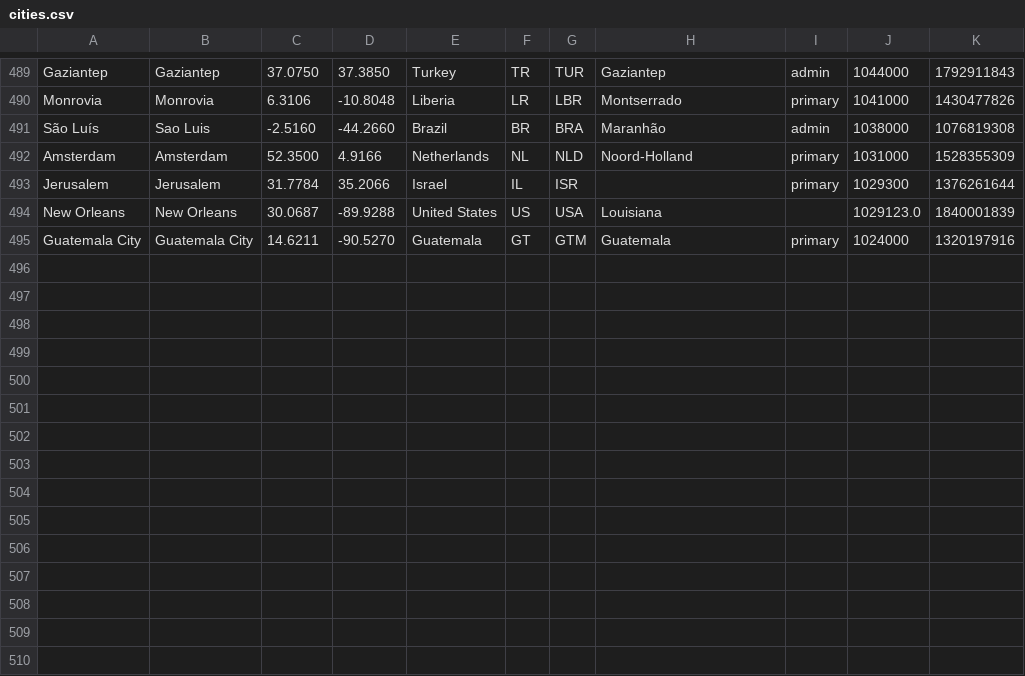
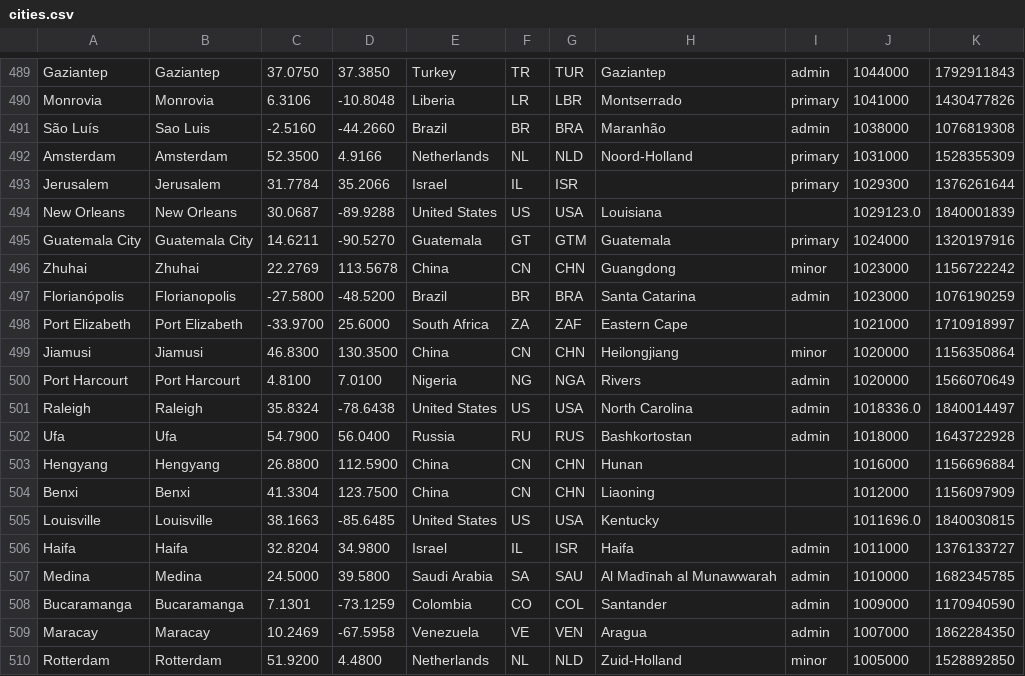
Before and after one commit to alainrc2005/get-recorrido, a CSV file: cities.csv, drawn as a sheet; only a part is shown, gaps mark what is left out.

Commit message:
update cities-45

```diff
--- a/cities.csv
+++ b/cities.csv
@@ -495 +495,16 @@ Jerusalem,Jerusalem,31.7784,35.2066,Israel,IL,ISR,,primary,1029300,1376261644
 "Guatemala City","Guatemala City",14.6211,-90.5270,Guatemala,GT,GTM,Guatemala,primary,1024000,1320197916
+Zhuhai,Zhuhai,22.2769,113.5678,China,CN,CHN,Guangdong,minor,1023000,1156722242
+Florianópolis,Florianopolis,-27.5800,-48.5200,Brazil,BR,BRA,"Santa Catarina",admin,1023000,1076190259
+"Port Elizabeth","Port Elizabeth",-33.9700,25.6000,"South Africa",ZA,ZAF,"Eastern Cape",,1021000,1710918997
+Jiamusi,Jiamusi,46.8300,130.3500,China,CN,CHN,Heilongjiang,minor,1020000,1156350864
+"Port Harcourt","Port Harcourt",4.8100,7.0100,Nigeria,NG,NGA,Rivers,admin,1020000,1566070649
+Raleigh,Raleigh,35.8324,-78.6438,"United States",US,USA,"North Carolina",admin,1018336.0,1840014497
+Ufa,Ufa,54.7900,56.0400,Russia,RU,RUS,Bashkortostan,admin,1018000,1643722928
+Hengyang,Hengyang,26.8800,112.5900,China,CN,CHN,Hunan,,1016000,1156696884
+Benxi,Benxi,41.3304,123.7500,China,CN,CHN,Liaoning,,1012000,1156097909
+Louisville,Louisville,38.1663,-85.6485,"United States",US,USA,Kentucky,,1011696.0,1840030815
+Haifa,Haifa,32.8204,34.9800,Israel,IL,ISR,Haifa,admin,1011000,1376133727
+Medina,Medina,24.5000,39.5800,"Saudi Arabia",SA,SAU,"Al Madīnah al Munawwarah",admin,1010000,1682345785
+Bucaramanga,Bucaramanga,7.1301,-73.1259,Colombia,CO,COL,Santander,admin,1009000,1170940590
+Maracay,Maracay,10.2469,-67.5958,Venezuela,VE,VEN,Aragua,admin,1007000,1862284350
+Rotterdam,Rotterdam,51.9200,4.4800,Netherlands,NL,NLD,Zuid-Holland,minor,1005000,1528892850
```
